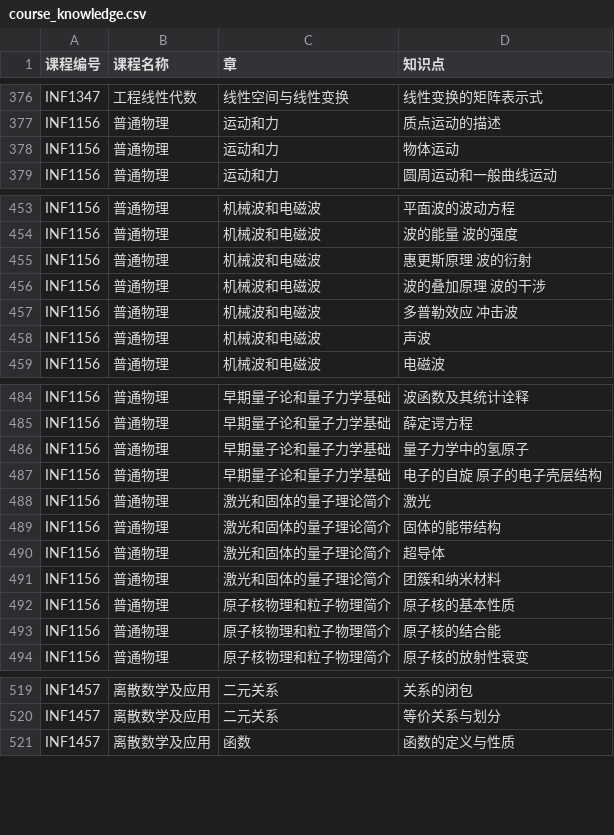
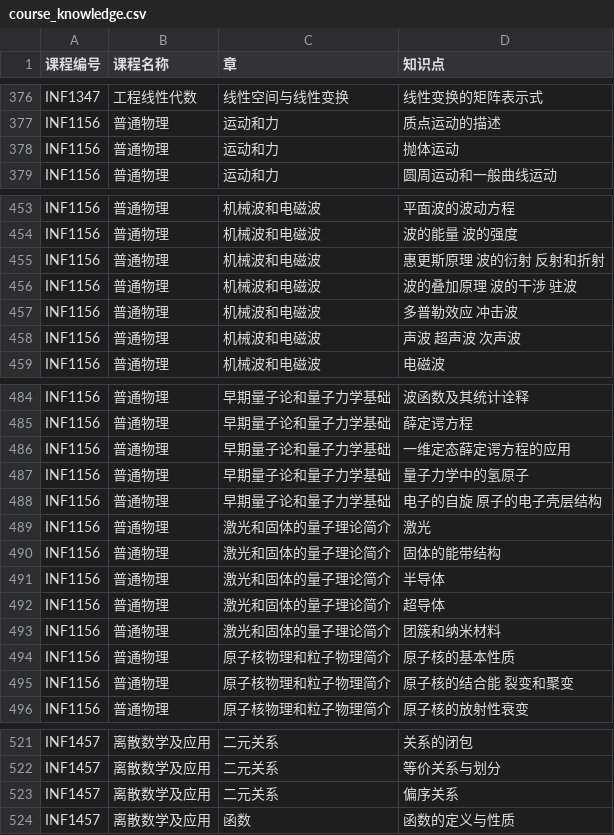
Before and after one commit to ACynj/kg_course, a CSV file: course_knowledge.csv, drawn as a sheet; only a part is shown, gaps mark what is left out; the diff covers the shown part only.

```diff
--- a/course_knowledge.csv
+++ b/course_knowledge.csv
@@ -377,3 +377,3 @@ INF1347,工程线性代数,线性空间与线性变换,线性变换的矩阵表
 INF1156,普通物理,运动和力,质点运动的描述,
-INF1156,普通物理,运动和力,物体运动,
+INF1156,普通物理,运动和力,抛体运动,
 INF1156,普通物理,运动和力,圆周运动和一般曲线运动,
@@ -454,6 +454,6 @@ INF1156,普通物理,机械波和电磁波,平面波的波动方程,
 INF1156,普通物理,机械波和电磁波,波的能量 波的强度,
-INF1156,普通物理,机械波和电磁波,惠更斯原理 波的衍射,
-INF1156,普通物理,机械波和电磁波,波的叠加原理 波的干涉,
+INF1156,普通物理,机械波和电磁波,惠更斯原理 波的衍射 反射和折射,
+INF1156,普通物理,机械波和电磁波,波的叠加原理 波的干涉 驻波,
 INF1156,普通物理,机械波和电磁波,多普勒效应 冲击波,
-INF1156,普通物理,机械波和电磁波,声波,
+INF1156,普通物理,机械波和电磁波,声波 超声波 次声波,
 INF1156,普通物理,机械波和电磁波,电磁波,
@@ -485,2 +485,3 @@ INF1156,普通物理,早期量子论和量子力学基础,波函数及其统计
 INF1156,普通物理,早期量子论和量子力学基础,薛定谔方程,
+INF1156,普通物理,早期量子论和量子力学基础,一维定态薛定谔方程的应用,
 INF1156,普通物理,早期量子论和量子力学基础,量子力学中的氢原子,
@@ -489,2 +490,3 @@ INF1156,普通物理,激光和固体的量子理论简介,激光,
 INF1156,普通物理,激光和固体的量子理论简介,固体的能带结构,
+INF1156,普通物理,激光和固体的量子理论简介,半导体,
 INF1156,普通物理,激光和固体的量子理论简介,超导体,
@@ -492,3 +494,3 @@ INF1156,普通物理,激光和固体的量子理论简介,团簇和纳米材料,
 INF1156,普通物理,原子核物理和粒子物理简介,原子核的基本性质,
-INF1156,普通物理,原子核物理和粒子物理简介,原子核的结合能,
+INF1156,普通物理,原子核物理和粒子物理简介,原子核的结合能 裂变和聚变,
 INF1156,普通物理,原子核物理和粒子物理简介,原子核的放射性衰变,
@@ -520,2 +522,3 @@ INF1457,离散数学及应用,二元关系,关系的闭包,
 INF1457,离散数学及应用,二元关系,等价关系与划分,
+INF1457,离散数学及应用,二元关系,偏序关系,
 INF1457,离散数学及应用,函数,函数的定义与性质,
```
Also changed, not shown: 6 edited cells elsewhere in this file, mapper/course_knowledge_mapper3.csv, 12 other files.
